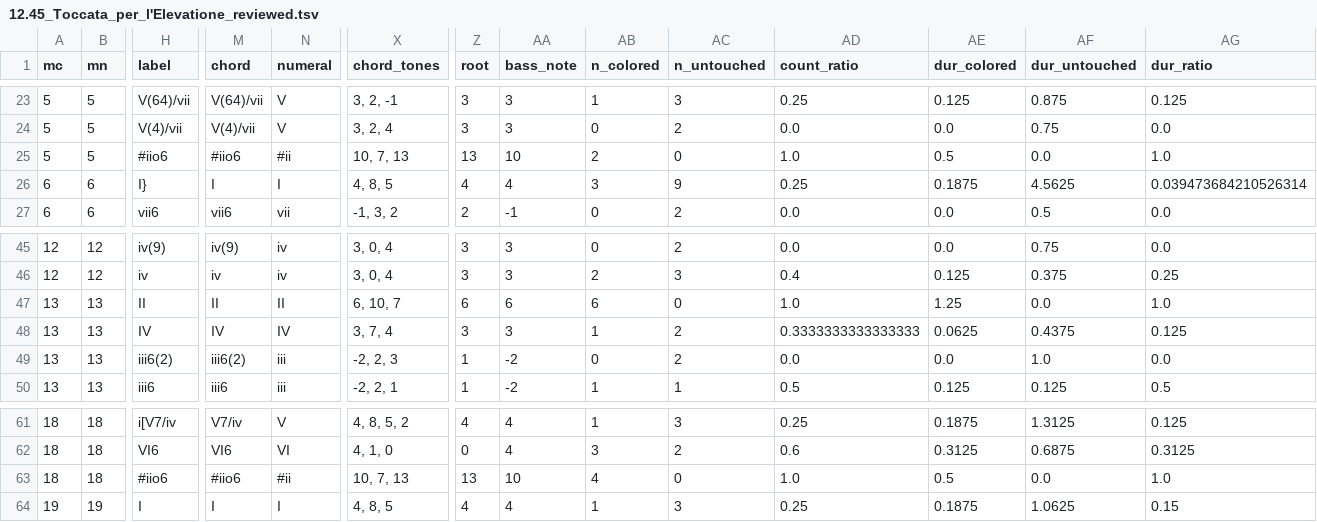
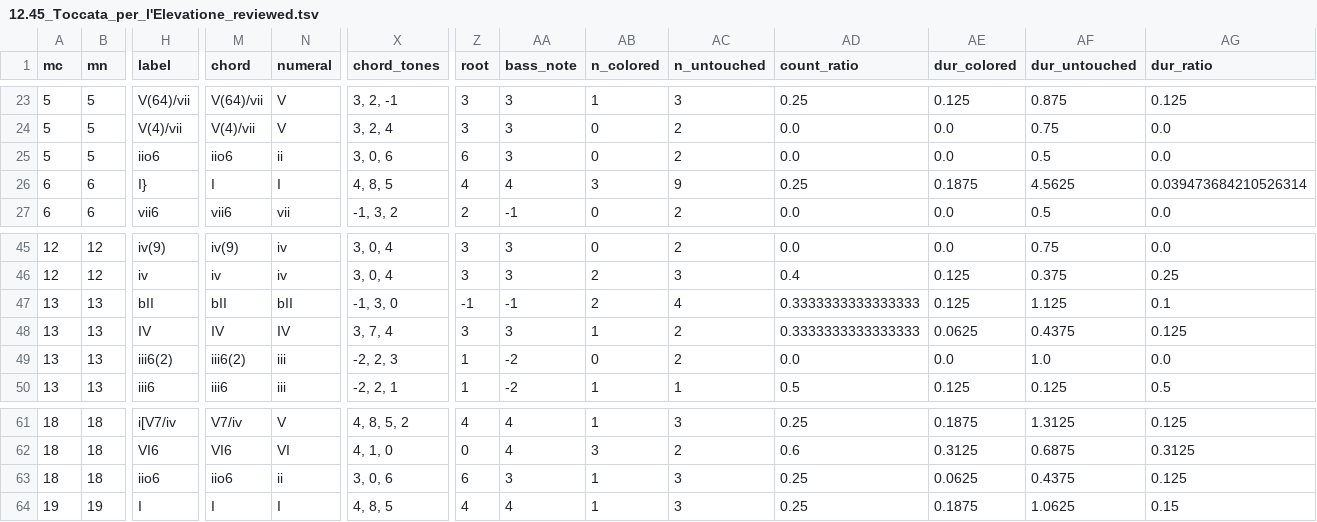
Before and after one commit to DCMLab/frescobaldi_fiori_musicali, a TSV file: reviewed/12.45_Toccata_per_l'Elevatione_reviewed.tsv, drawn as a sheet; only a part is shown, gaps mark what is left out; the diff covers the shown part only; the diff names each change by its address in the sheet, - before the commit and + after, or states it on an @@ line.

```diff
--- a/reviewed/12.45_Toccata_per_l'Elevatione_reviewed.tsv
+++ b/reviewed/12.45_Toccata_per_l'Elevatione_reviewed.tsv
-H25 (label): #iio6
+H25 (label): iio6
-M25 (chord): #iio6
+M25 (chord): iio6
-N25 (numeral): #ii
+N25 (numeral): ii
-X25 (chord_tones): 10, 7, 13
+X25 (chord_tones): 3, 0, 6
-Z25 (root): 13
+Z25 (root): 6
-AA25 (bass_note): 10
+AA25 (bass_note): 3
-AB25 (n_colored): 2
+AB25 (n_colored): 0
-AC25 (n_untouched): 0
+AC25 (n_untouched): 2
-AD25 (count_ratio): 1.0
+AD25 (count_ratio): 0.0
-AE25 (dur_colored): 0.5
+AE25 (dur_colored): 0.0
-AF25 (dur_untouched): 0.0
+AF25 (dur_untouched): 0.5
-AG25 (dur_ratio): 1.0
+AG25 (dur_ratio): 0.0
-H47 (label): II
+H47 (label): bII
-M47 (chord): II
+M47 (chord): bII
-N47 (numeral): II
+N47 (numeral): bII
-X47 (chord_tones): 6, 10, 7
+X47 (chord_tones): -1, 3, 0
-Z47 (root): 6
+Z47 (root): -1
-AA47 (bass_note): 6
+AA47 (bass_note): -1
-AB47 (n_colored): 6
+AB47 (n_colored): 2
-AC47 (n_untouched): 0
+AC47 (n_untouched): 4
-AD47 (count_ratio): 1.0
+AD47 (count_ratio): 0.3333333333333333
-AE47 (dur_colored): 1.25
+AE47 (dur_colored): 0.125
-AF47 (dur_untouched): 0.0
+AF47 (dur_untouched): 1.125
-AG47 (dur_ratio): 1.0
+AG47 (dur_ratio): 0.1
-H63 (label): #iio6
+H63 (label): iio6
-M63 (chord): #iio6
+M63 (chord): iio6
-N63 (numeral): #ii
+N63 (numeral): ii
-X63 (chord_tones): 10, 7, 13
+X63 (chord_tones): 3, 0, 6
-Z63 (root): 13
+Z63 (root): 6
-AA63 (bass_note): 10
+AA63 (bass_note): 3
-AB63 (n_colored): 4
+AB63 (n_colored): 1
-AC63 (n_untouched): 0
+AC63 (n_untouched): 3
-AD63 (count_ratio): 1.0
+AD63 (count_ratio): 0.25
-AE63 (dur_colored): 0.5
+AE63 (dur_colored): 0.0625
-AF63 (dur_untouched): 0.0
+AF63 (dur_untouched): 0.4375
-AG63 (dur_ratio): 1.0
+AG63 (dur_ratio): 0.125
```
Also changed, not shown: 12 edited cells elsewhere in this file, harmonies/12.45_Toccata_per_l'Elevatione.harmonies.tsv, 3 other files.
